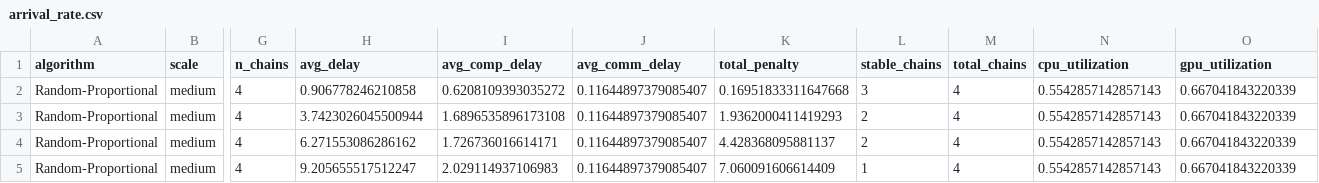
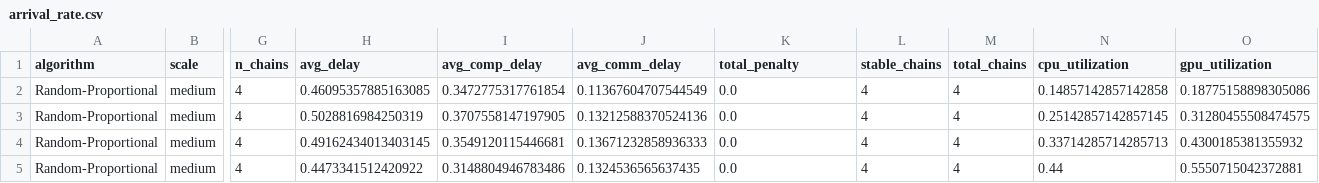
Before and after one commit to Shallow-W/2026-globecom, a CSV file: exp-48/results/arrival_rate.csv, drawn as a sheet; only a part is shown, gaps mark what is left out; the diff covers the shown part only; the diff names each change by its address in the sheet, - before the commit and + after, or states it on an @@ line.

```diff
--- a/exp-48/results/arrival_rate.csv
+++ b/exp-48/results/arrival_rate.csv
-H2 (avg_delay): 0.906778246210858
+H2 (avg_delay): 0.46095357885163085
-I2 (avg_comp_delay): 0.6208109393035272
+I2 (avg_comp_delay): 0.3472775317761854
-J2 (avg_comm_delay): 0.11644897379085407
+J2 (avg_comm_delay): 0.11367604707544549
-K2 (total_penalty): 0.16951833311647668
+K2 (total_penalty): 0.0
-L2 (stable_chains): 3
+L2 (stable_chains): 4
-N2 (cpu_utilization): 0.5542857142857143
+N2 (cpu_utilization): 0.14857142857142858
-O2 (gpu_utilization): 0.667041843220339
+O2 (gpu_utilization): 0.18775158898305086
-H3 (avg_delay): 3.7423026045500944
+H3 (avg_delay): 0.5028816984250319
-I3 (avg_comp_delay): 1.6896535896173108
+I3 (avg_comp_delay): 0.3707558147197905
-J3 (avg_comm_delay): 0.11644897379085407
+J3 (avg_comm_delay): 0.13212588370524136
-K3 (total_penalty): 1.9362000411419293
+K3 (total_penalty): 0.0
-L3:L4 (stable_chains): 2
+L3:L4 (stable_chains): 4
-N3 (cpu_utilization): 0.5542857142857143
+N3 (cpu_utilization): 0.25142857142857145
-O3 (gpu_utilization): 0.667041843220339
+O3 (gpu_utilization): 0.31280455508474575
-H4 (avg_delay): 6.271553086286162
+H4 (avg_delay): 0.49162434013403145
-I4 (avg_comp_delay): 1.726736016614171
+I4 (avg_comp_delay): 0.3549120115446681
-J4 (avg_comm_delay): 0.11644897379085407
+J4 (avg_comm_delay): 0.13671232858936333
-K4 (total_penalty): 4.428368095881137
+K4 (total_penalty): 0.0
-N4 (cpu_utilization): 0.5542857142857143
+N4 (cpu_utilization): 0.33714285714285713
-O4 (gpu_utilization): 0.667041843220339
+O4 (gpu_utilization): 0.4300185381355932
-H5 (avg_delay): 9.205655517512247
+H5 (avg_delay): 0.4473341512420922
-I5 (avg_comp_delay): 2.029114937106983
+I5 (avg_comp_delay): 0.3148804946783486
-J5 (avg_comm_delay): 0.11644897379085407
+J5 (avg_comm_delay): 0.1324536565637435
-K5 (total_penalty): 7.060091606614409
+K5 (total_penalty): 0.0
-L5 (stable_chains): 1
+L5 (stable_chains): 4
-N5 (cpu_utilization): 0.5542857142857143
+N5 (cpu_utilization): 0.44
-O5 (gpu_utilization): 0.667041843220339
+O5 (gpu_utilization): 0.5550715042372881
```
Also changed, not shown: 125 edited cells elsewhere in this file, exp-48/results/chain_length.csv, exp-48/results/service_type.csv, 5 other files.
